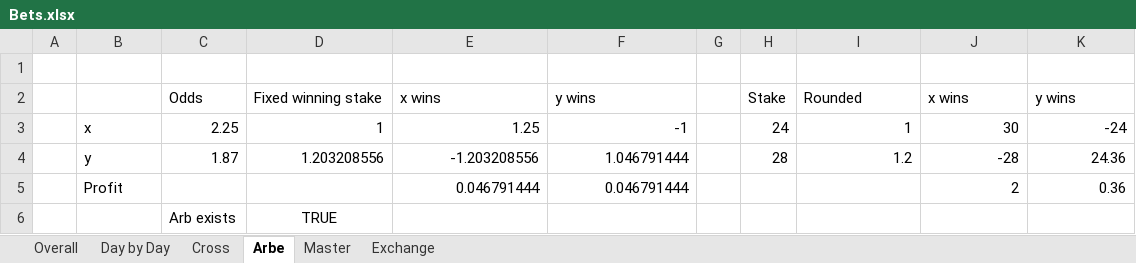
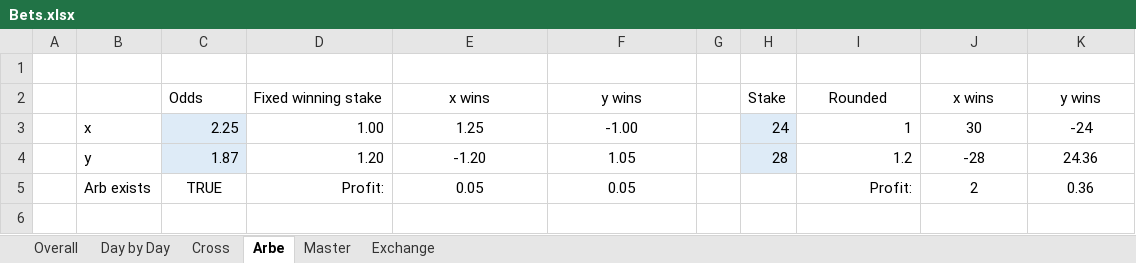
Before and after one commit to johnny-wong/nba_stats, an Excel workbook: Bets.xlsx, sheet Arbe, drawn as a sheet; values as stored, in another font and other column widths than the file's, no borders; removed rows and columns are numbered as before the commit, all else as after; the diff names each change by its address in the sheet, - before the commit and + after, or states it on an @@ line.

Commit message:
Update bets and change asthetics of arbe and cross tabs

```diff
--- a/Bets.xlsx (sheet Arbe)
+++ b/Bets.xlsx (sheet Arbe)
-E2:F2 alignment: left
+E2:F2 alignment: center
-I2:K2 alignment: left
+I2:K2 alignment: center
-C3:C4 fill: none
+C3:C4 fill: #DEEBF7
-D3: 1
+D3: 1.00
-E3:F4 alignment: right
+E3:F4 alignment: center
-F3: -1
+F3: -1.00
-H3:H4 fill: none
+H3:H4 fill: #DEEBF7
-J3:K4 alignment: right
+J3:K4 alignment: center
-D4: 1.203208556
+D4: 1.20
-E4: -1.203208556
+E4: -1.20
-F4: 1.046791444
+F4: 1.05
-row 5:  | Profit |  |  | 0.046791444 | 0.046791444 |  |  |  | 2 | 0.36
-row 6:  |  | Arb exists | TRUE
+row 5:  | Arb exists | TRUE | Profit: | 0.05 | 0.05 |  |  | Profit: | 2 | 0.36
```
Also changed, not shown: sheet Cross, sheet Master, sheet Overall, sheet Day by Day, sheet Exchange, charts or pictures.
